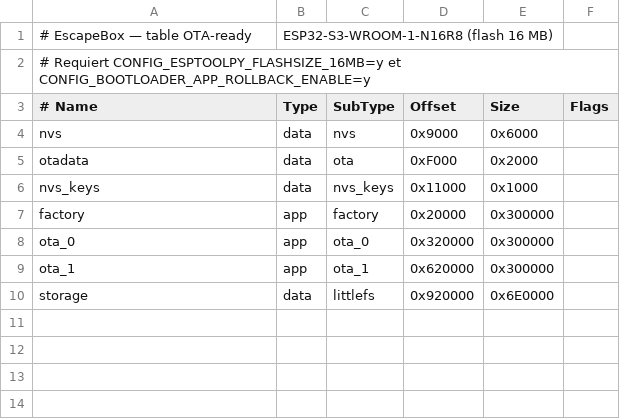
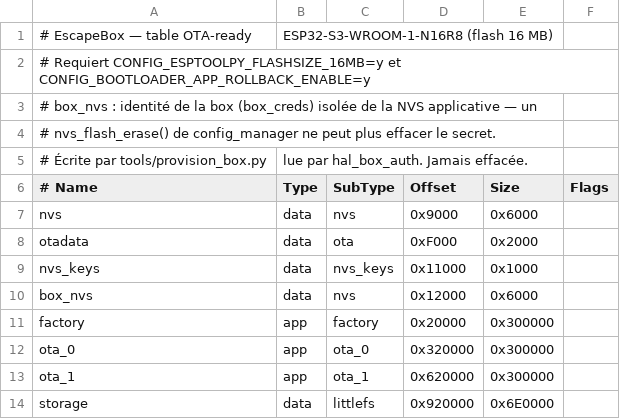
Before and after one commit to GillesClerc/blackbox, a CSV file: firmware/partitions.csv, drawn as a sheet.

Commit message:
fix(box_auth): identité box dans une partition NVS dédiée (box_nvs)
config_manager_init() appelle nvs_flash_erase() si la NVS est pleine ou change
de format (MAJ ESP-IDF) : cela effaçait aussi box_creds, rendant la box
définitivement non authentifiable sans reprovisioning par le master secret.

- partitions.csv : box_nvs (data/nvs, 0x12000, 24 Ko) dans le trou libre
  avant factory — aucun offset existant ne bouge
- hal_box_auth : lit box_nvs ; migration auto depuis l'ancien namespace de la
  NVS applicative ; ancienne table (box_nvs absente) → lecture legacy + warning.
  box_nvs n'est jamais effacée, sauf illisible ET copie des identifiants en RAM
- provision_box.py : --flash n'écrit plus que box_nvs (la NVS applicative est
  préservée) ; --wifi-ssid génère une image nvs séparée, explicitement signalée

Nécessite un flash complet (table de partitions) une fois.

```diff
--- a/firmware/partitions.csv
+++ b/firmware/partitions.csv
@@ -2,2 +2,5 @@
 # Requiert CONFIG_ESPTOOLPY_FLASHSIZE_16MB=y et CONFIG_BOOTLOADER_APP_ROLLBACK_ENABLE=y
+# box_nvs : identité de la box (box_creds) isolée de la NVS applicative — un
+# nvs_flash_erase() de config_manager ne peut plus effacer le secret.
+# Écrite par tools/provision_box.py, lue par hal_box_auth. Jamais effacée.
 # Name,    Type, SubType,  Offset,   Size,     Flags
@@ -6,2 +9,3 @@ otadata,   data, ota,      0xF000,   0x2000,
 nvs_keys,  data, nvs_keys, 0x11000,  0x1000,
+box_nvs,   data, nvs,      0x12000,  0x6000,
 factory,   app,  factory,  0x20000,  0x300000,
```
Also changed, not shown: 3 other files.
